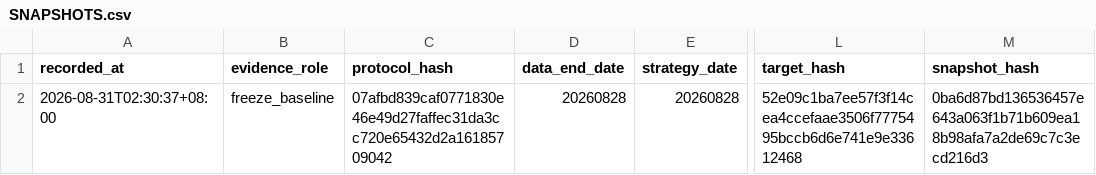
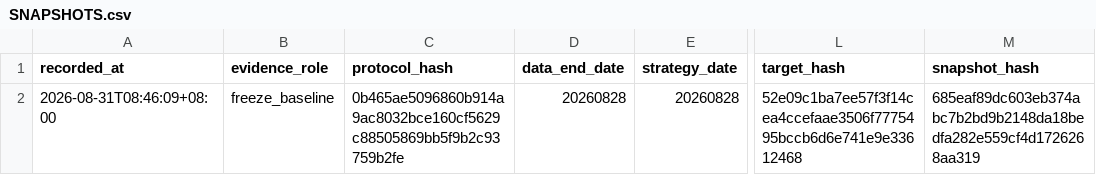
Before and after one commit to Shen-xn/GA_factor_mining, a CSV file: outputs/sector/forward/SNAPSHOTS.csv, drawn as a sheet; only a part is shown, gaps mark what is left out; the diff names each change by its address in the sheet, - before the commit and + after, or states it on an @@ line.

```diff
--- a/outputs/sector/forward/SNAPSHOTS.csv
+++ b/outputs/sector/forward/SNAPSHOTS.csv
-A2 (recorded_at): 2026-08-31T02:30:37+08:00
+A2 (recorded_at): 2026-08-31T08:46:09+08:00
-C2 (protocol_hash): 07afbd839caf0771830e46e49d27faffec31da3cc720e65432d2a16185709042
+C2 (protocol_hash): 0b465ae5096860b914a9ac8032bce160cf5629c88505869bb5f9b2c93759b2fe
-M2 (snapshot_hash): 0ba6d87bd136536457e643a063f1b71b609ea18b98afa7a2de69c7c3ecd216d3
+M2 (snapshot_hash): 685eaf89dc603eb374abc7b2bd9b2148da18bedfa282e559cf4d1726268aa319
```
Also changed, not shown: outputs/sector/strategy/ACCEPTANCE_GATE.csv, outputs/sector/strategy/ANNUAL_RESULTS.csv, 49 other files.
